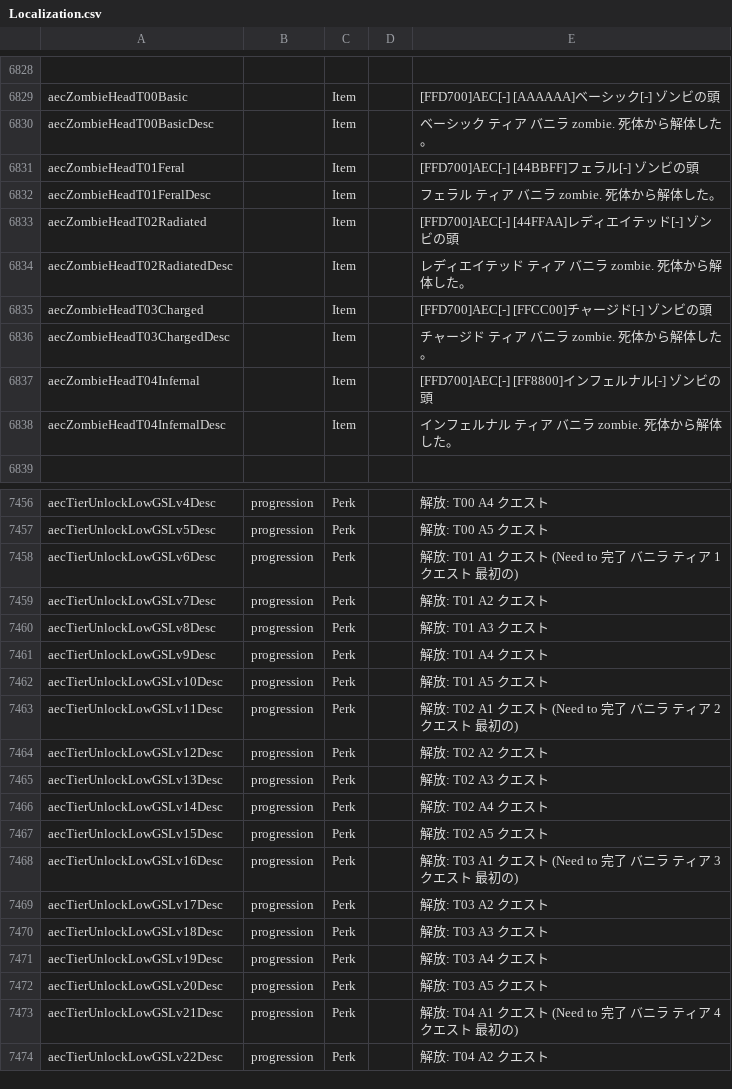
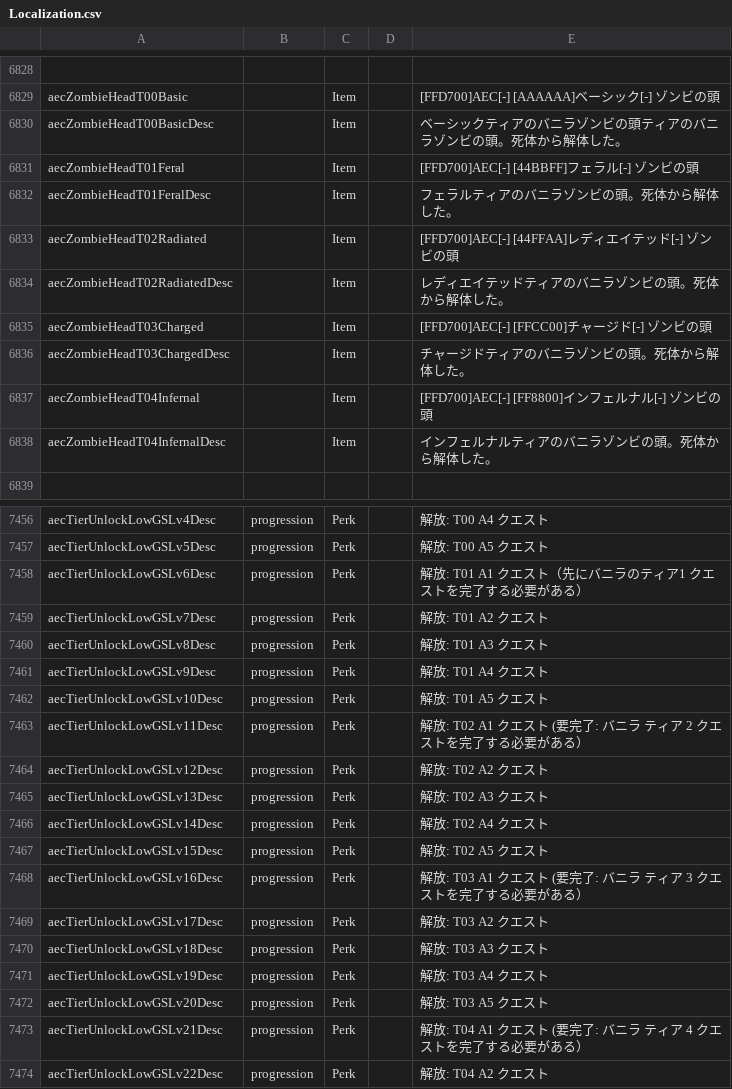
Before and after one commit to dahande/7daystodie, a CSV file: AEC-ENDGAME_OVERHAUL/Config/Localization.csv, drawn as a sheet; only a part is shown, gaps mark what is left out; the diff covers the shown part only; the diff names each change by its address in the sheet, - before the commit and + after, or states it on an @@ line.

```diff
--- a/AEC-ENDGAME_OVERHAUL/Config/Localization.csv
+++ b/AEC-ENDGAME_OVERHAUL/Config/Localization.csv
-E6830: ベーシック ティア バニラ zombie. 死体から解体した。
+E6830: ベーシックティアのバニラゾンビの頭ティアのバニラゾンビの頭。死体から解体した。
-E6832: フェラル ティア バニラ zombie. 死体から解体した。
+E6832: フェラルティアのバニラゾンビの頭。死体から解体した。
-E6834: レディエイテッド ティア バニラ zombie. 死体から解体した。
+E6834: レディエイテッドティアのバニラゾンビの頭。死体から解体した。
-E6836: チャージド ティア バニラ zombie. 死体から解体した。
+E6836: チャージドティアのバニラゾンビの頭。死体から解体した。
-E6838: インフェルナル ティア バニラ zombie. 死体から解体した。
+E6838: インフェルナルティアのバニラゾンビの頭。死体から解体した。
-E7458: 解放: T01 A1 クエスト (Need to 完了 バニラ ティア 1 クエスト 最初の)
+E7458: 解放: T01 A1 クエスト（先にバニラのティア1 クエストを完了する必要がある）
-E7463: …エスト (Need to 完了 バニラ ティア 2 クエスト 最初の)
+E7463: …エスト (要完了: バニラ ティア 2 クエストを完了する必要がある）
-E7468: …エスト (Need to 完了 バニラ ティア 3 クエスト 最初の)
+E7468: …エスト (要完了: バニラ ティア 3 クエストを完了する必要がある）
-E7473: …エスト (Need to 完了 バニラ ティア 4 クエスト 最初の)
+E7473: …エスト (要完了: バニラ ティア 4 クエストを完了する必要がある）
```
Also changed, not shown: 9 edited cells elsewhere in this file, AEC-AIO_BOSS_EXTREME_EDITION/Config/Localization.csv, 1 other file.
